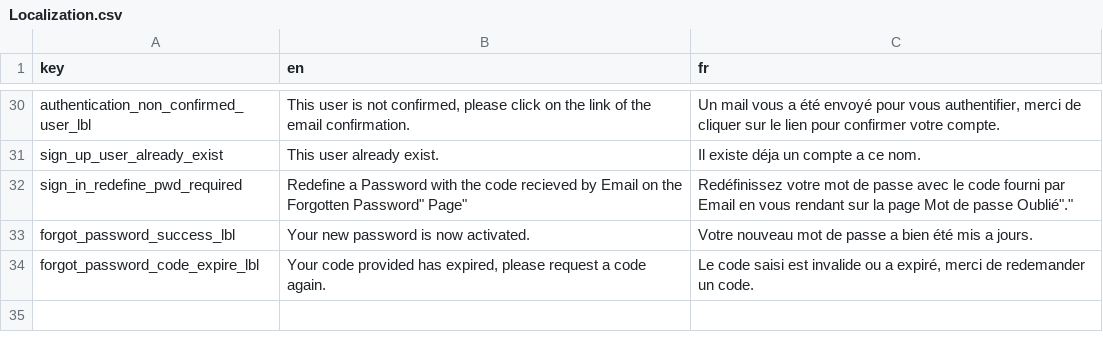
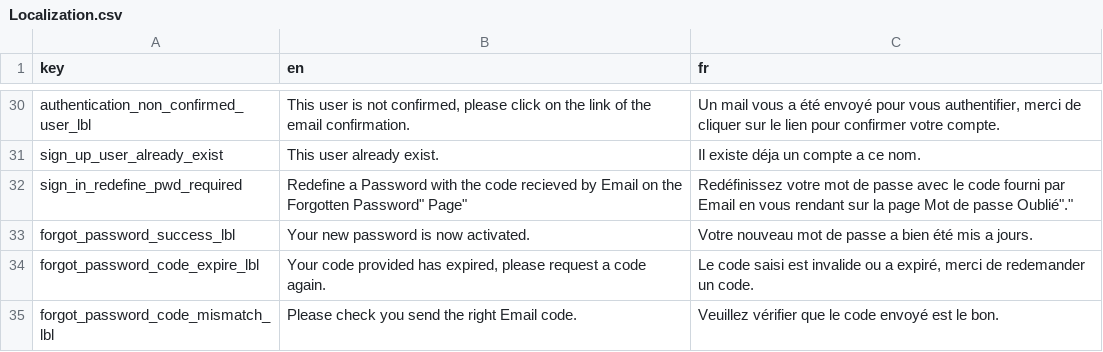
Before and after one commit to JasonGras/Neoky, a CSV file: Neoky/Assets/Resources/LocalizationSrc/Localization.csv, drawn as a sheet; only a part is shown, gaps mark what is left out.

Commit message:
Handle mismatch code for reset password

```diff
--- a/Neoky/Assets/Resources/LocalizationSrc/Localization.csv
+++ b/Neoky/Assets/Resources/LocalizationSrc/Localization.csv
@@ -34 +34,2 @@
 "forgot_password_code_expire_lbl","Your code provided has expired, please request a code again.","Le code saisi est invalide ou a expiré, merci de redemander un code."
+"forgot_password_code_mismatch_lbl","Please check you send the right Email code.","Veuillez vérifier que le code envoyé est le bon."
```
Also changed, not shown: 4 other files.
